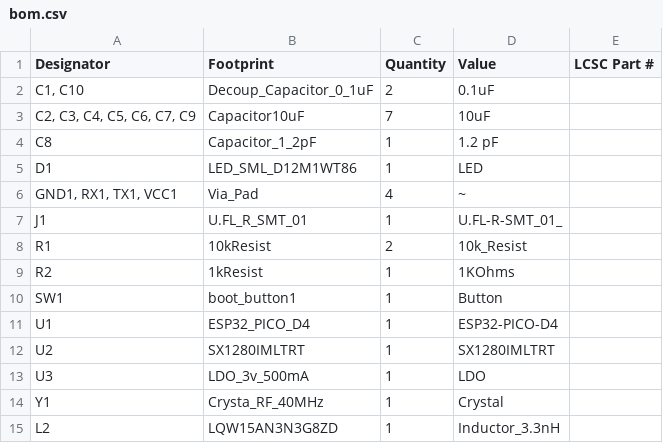
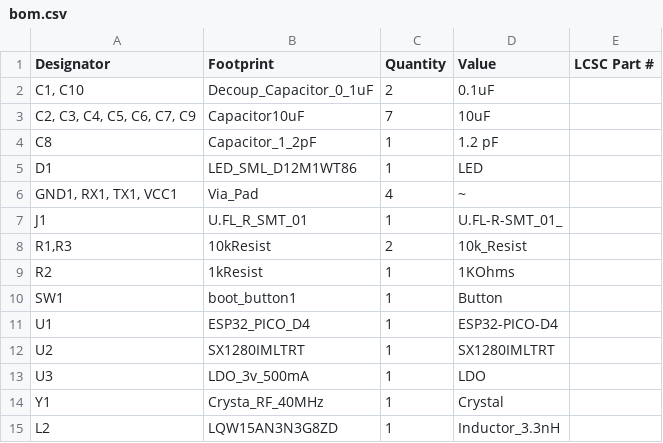
Before and after one commit to NnamOnye/RF-Tranceiver, a CSV file: Production/bom.csv, drawn as a sheet.

Commit message:
bom.csv

```diff
--- a/Production/bom.csv
+++ b/Production/bom.csv
@@ -7,3 +7,3 @@ D1,LED_SML_D12M1WT86,1,LED,
 J1,U.FL_R_SMT_01,1,U.FL-R-SMT_01_,
-R1,10kResist,2,10k_Resist,
+"R1,R3",10kResist,2,10k_Resist,
 R2,1kResist,1,1KOhms,
```
